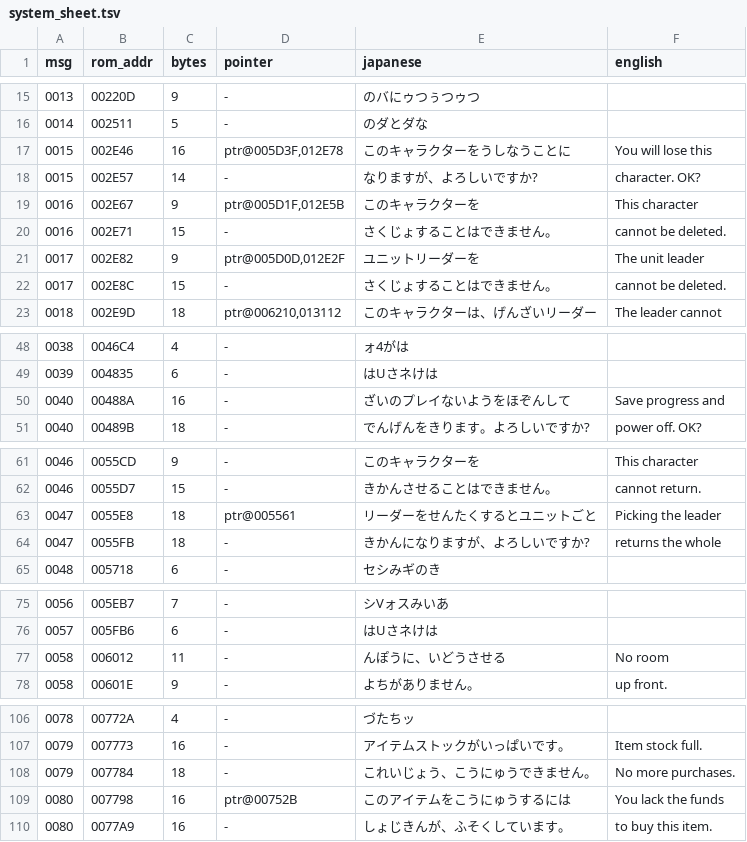
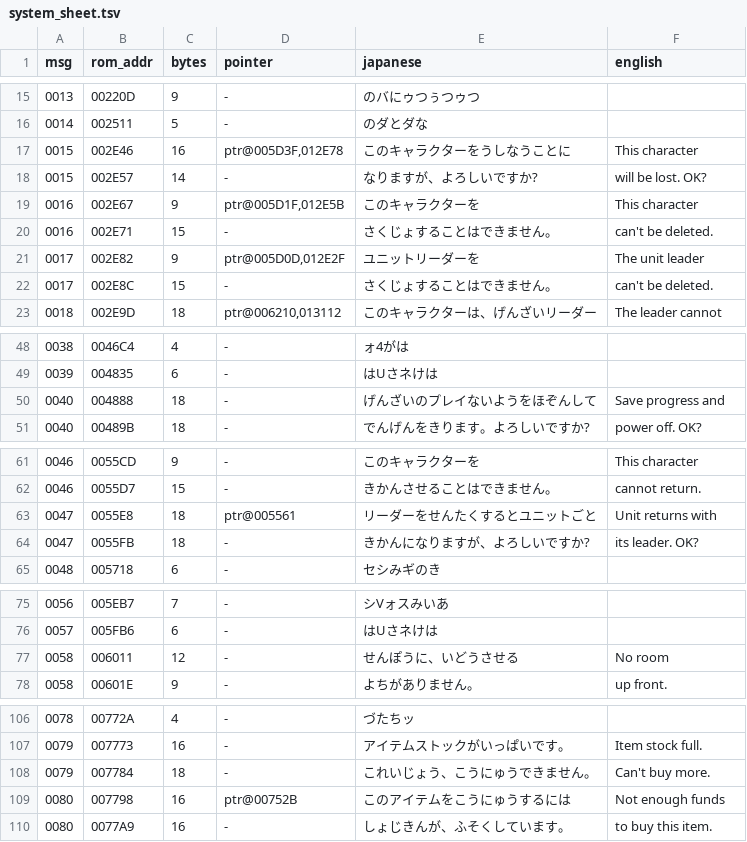
Before and after one commit to lucdubois/zenobia-en, a TSV file: out/system_sheet.tsv, drawn as a sheet; only a part is shown, gaps mark what is left out; the diff covers the shown part only.

```diff
--- a/out/system_sheet.tsv
+++ b/out/system_sheet.tsv
@@ -16,8 +16,8 @@ msg	rom_addr	bytes	pointer	japanese	english
 0014	002511	5	-	のダとダな	
-0015	002E46	16	ptr@005D3F,012E78	このキャラクターをうしなうことに	You will lose this
-0015	002E57	14	-	なりますが、よろしいですか?	character. OK?
+0015	002E46	16	ptr@005D3F,012E78	このキャラクターをうしなうことに	This character
+0015	002E57	14	-	なりますが、よろしいですか?	will be lost. OK?
 0016	002E67	9	ptr@005D1F,012E5B	このキャラクターを	This character
-0016	002E71	15	-	さくじょすることはできません。	cannot be deleted.
+0016	002E71	15	-	さくじょすることはできません。	can't be deleted.
 0017	002E82	9	ptr@005D0D,012E2F	ユニットリーダーを	The unit leader
-0017	002E8C	15	-	さくじょすることはできません。	cannot be deleted.
+0017	002E8C	15	-	さくじょすることはできません。	can't be deleted.
 0018	002E9D	18	ptr@006210,013112	このキャラクターは、げんざいリーダー	The leader cannot
@@ -49,3 +49,3 @@ msg	rom_addr	bytes	pointer	japanese	english
 0039	004835	6	-	はUさネけは	
-0040	00488A	16	-	ざいのプレイないようをほぞんして	Save progress and
+0040	004888	18	-	げんざいのプレイないようをほぞんして	Save progress and
 0040	00489B	18	-	でんげんをきります。よろしいですか?	power off. OK?
@@ -62,4 +62,4 @@ msg	rom_addr	bytes	pointer	japanese	english
 0046	0055D7	15	-	きかんさせることはできません。	cannot return.
-0047	0055E8	18	ptr@005561	リーダーをせんたくするとユニットごと	Picking the leader
-0047	0055FB	18	-	きかんになりますが、よろしいですか?	returns the whole
+0047	0055E8	18	ptr@005561	リーダーをせんたくするとユニットごと	Unit returns with
+0047	0055FB	18	-	きかんになりますが、よろしいですか?	its leader. OK?
 0048	005718	6	-	セシみギのき	
@@ -76,3 +76,3 @@ msg	rom_addr	bytes	pointer	japanese	english
 0057	005FB6	6	-	はUさネけは	
-0058	006012	11	-	んぽうに、いどうさせる	No room
+0058	006011	12	-	せんぽうに、いどうさせる	No room
 0058	00601E	9	-	よちがありません。	up front.
@@ -107,4 +107,4 @@ msg	rom_addr	bytes	pointer	japanese	english
 0079	007773	16	-	アイテムストックがいっぱいです。	Item stock full.
-0079	007784	18	-	これいじょう、こうにゅうできません。	No more purchases.
-0080	007798	16	ptr@00752B	このアイテムをこうにゅうするには	You lack the funds
+0079	007784	18	-	これいじょう、こうにゅうできません。	Can't buy more.
+0080	007798	16	ptr@00752B	このアイテムをこうにゅうするには	Not enough funds
 0080	0077A9	16	-	しょじきんが、ふそくしています。	to buy this item.
```
Also changed, not shown: 8 edited cells elsewhere in this file, out/native_sheet.tsv, out/system_e_sheet.tsv, 4 other files.
